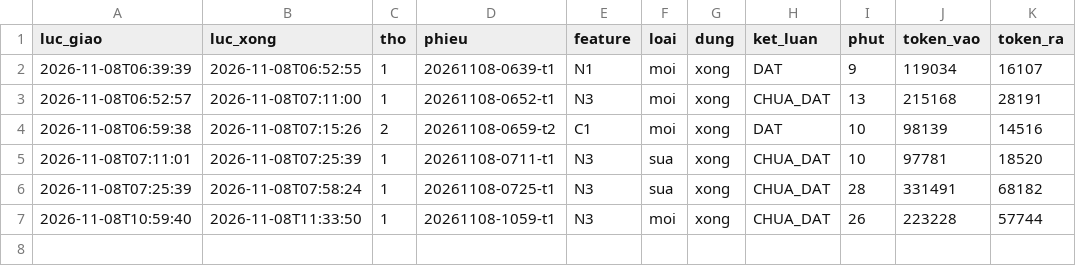
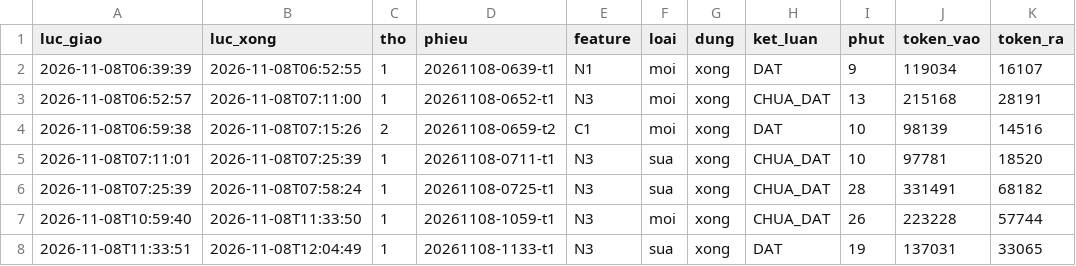
Before and after one commit to fyzdfyzd/linhx-engine, a TSV file: .canh/phieu.tsv, drawn as a sheet.

Commit message:
canh: trạng thái thợ engine 2026-11-08 12:09

```diff
--- a/.canh/phieu.tsv
+++ b/.canh/phieu.tsv
@@ -7 +7,2 @@
 2026-11-08T10:59:40	2026-11-08T11:33:50	1	20261108-1059-t1	N3	moi	xong	CHUA_DAT	26	223228	57744
+2026-11-08T11:33:51	2026-11-08T12:04:49	1	20261108-1133-t1	N3	sua	xong	DAT	19	137031	33065
```
Also changed, not shown: 2 other files.
